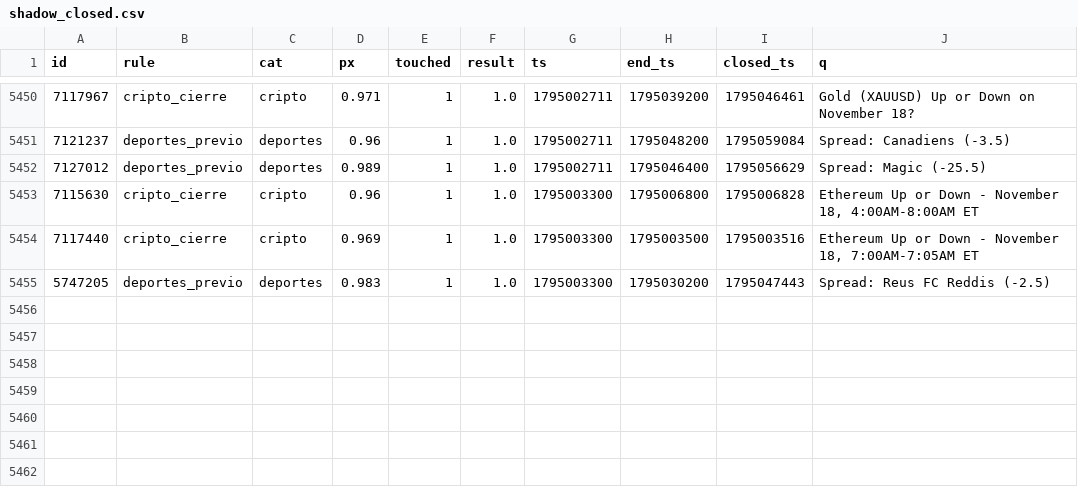
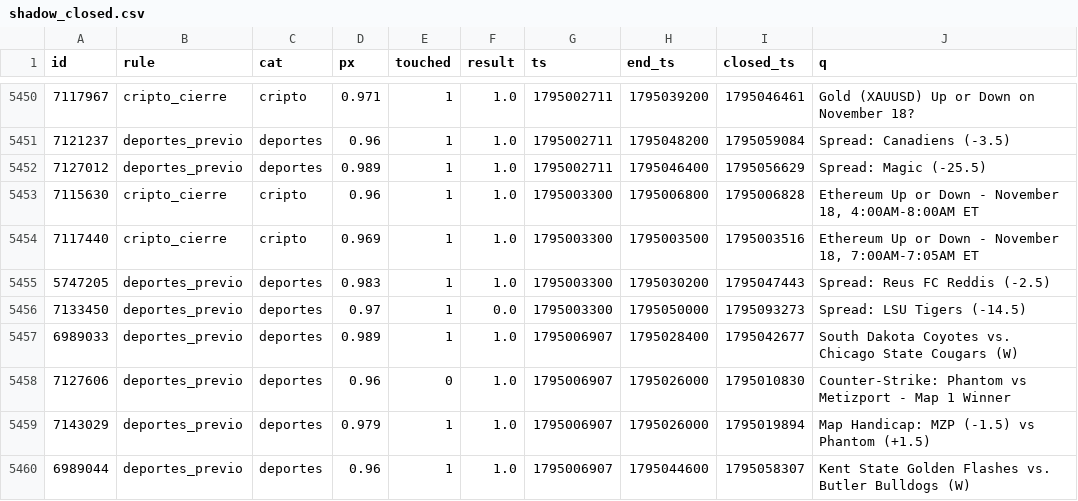
Before and after one commit to changelcerdajr-svg/changelpina, a CSV file: sweeper/data/paper_agresivo/shadow_closed.csv, drawn as a sheet; only a part is shown, gaps mark what is left out.

```diff
--- a/sweeper/data/paper_agresivo/shadow_closed.csv
+++ b/sweeper/data/paper_agresivo/shadow_closed.csv
@@ -5455 +5455,6 @@ id,rule,cat,px,touched,result,ts,end_ts,closed_ts,q
 5747205,deportes_previo,deportes,0.983,1,1.0,1795003300,1795030200,1795047443,Spread: Reus FC Reddis (-2.5)
+7133450,deportes_previo,deportes,0.97,1,0.0,1795003300,1795050000,1795093273,Spread: LSU Tigers (-14.5)
+6989033,deportes_previo,deportes,0.989,1,1.0,1795006907,1795028400,1795042677,South Dakota Coyotes vs. Chicago State Cougars (W)
+7127606,deportes_previo,deportes,0.96,0,1.0,1795006907,1795026000,1795010830,Counter-Strike: Phantom vs Metizport - Map 1 Winner
+7143029,deportes_previo,deportes,0.979,1,1.0,1795006907,1795026000,1795019894,Map Handicap: MZP (-1.5) vs Phantom (+1.5)
+6989044,deportes_previo,deportes,0.96,1,1.0,1795006907,1795044600,1795058307,Kent State Golden Flashes vs. Butler Bulldogs (W)
```
Also changed, not shown: sweeper/data/paper/shadow_closed.csv, 7 other files.
